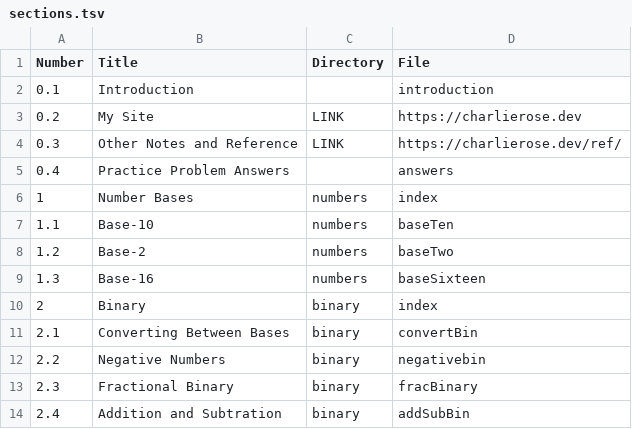
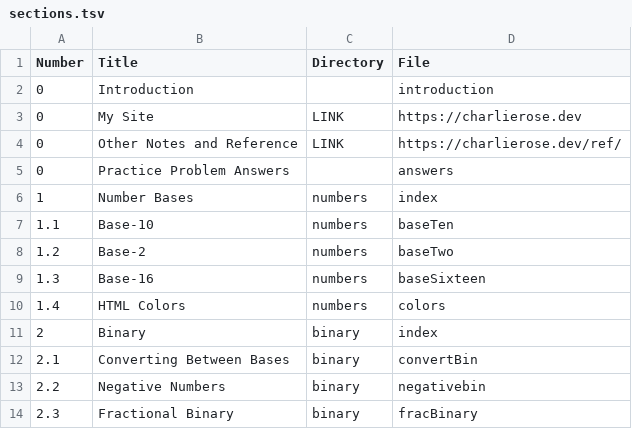
Before and after one commit to charlieroses/charlieroses, a TSV file: utils/cs164/sections.tsv, drawn as a sheet; only a part is shown; the shorter side is filled out with more unchanged rows.

Commit message:
Quick adding that color table for tranqulity

```diff
--- a/utils/cs164/sections.tsv
+++ b/utils/cs164/sections.tsv
@@ -1,6 +1,6 @@
 Number	Title	Directory	File
-0.1	Introduction		introduction
-0.2	My Site	LINK	https://charlierose.dev
-0.3	Other Notes and Reference	LINK	https://charlierose.dev/ref/
-0.4	Practice Problem Answers		answers
+0	Introduction		introduction
+0	My Site	LINK	https://charlierose.dev
+0	Other Notes and Reference	LINK	https://charlierose.dev/ref/
+0	Practice Problem Answers		answers
 1	Number Bases	numbers	index
@@ -9,2 +9,3 @@ Number	Title	Directory	File
 1.3	Base-16	numbers	baseSixteen
+1.4	HTML Colors	numbers	colors
 2	Binary	binary	index
```
Also changed, not shown: 49 other files.
